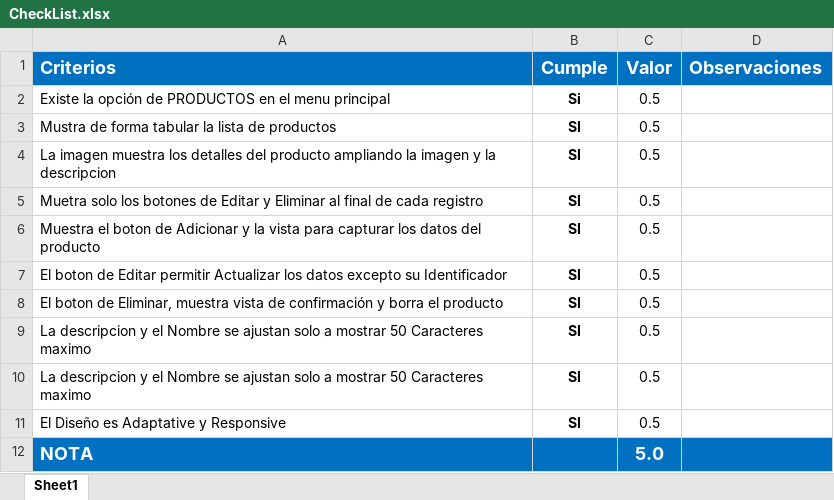
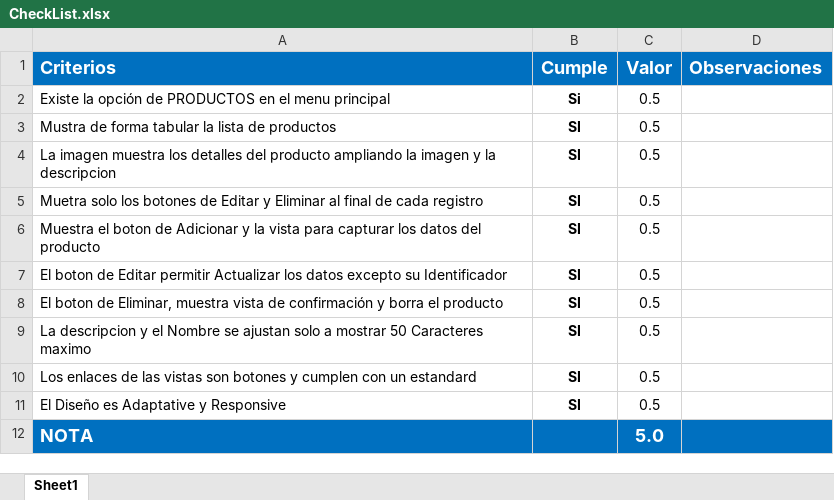
Before and after one commit to Jucer74/WebDevelopment, an Excel workbook: Exams/Exam-01/CheckList.xlsx, sheet Sheet1, drawn as a sheet; values as stored, in another font and other column widths than the file's, no borders; conditional formats not drawn; the diff names each change by its address in the sheet, - before the commit and + after, or states it on an @@ line.

Commit message:
Update checkList

```diff
--- a/Exams/Exam-01/CheckList.xlsx (sheet Sheet1)
+++ b/Exams/Exam-01/CheckList.xlsx (sheet Sheet1)
-A10 (Criterios): La descripcion y el Nombre se ajustan solo a mostrar 50 Caracteres maximo
+A10 (Criterios): Los enlaces de las vistas son botones y cumplen con un estandard
```
Also changed, not shown: 1 other file.
